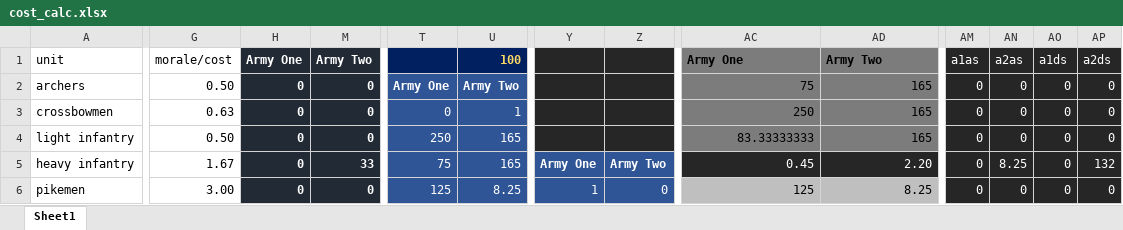
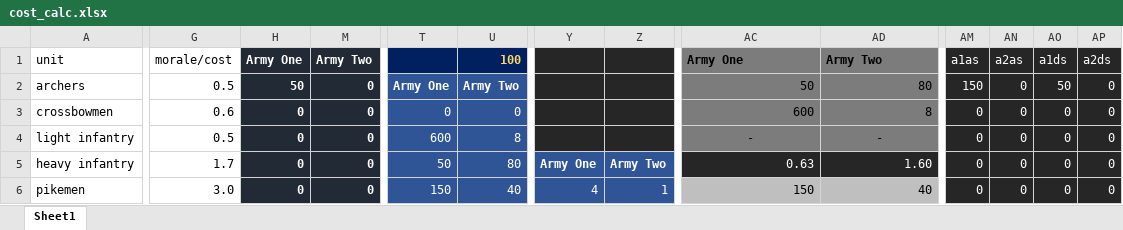
Before and after one commit to smbalf/battlesim, an Excel workbook: cost_calc.xlsx, sheet Sheet1, drawn as a sheet; only a part is shown, gaps mark what is left out; values as stored, in another font and other column widths than the file's, no borders; conditional formats and table styles not drawn; the diff covers the shown part only; the diff names each change by its address in the sheet, - before the commit and + after, or states it on an @@ line.

Commit message:
NOTE TO SELF
UPDATE TERRAIN MODIFIERS
UPDATE UNIT STATS

LOOK AT DAMAGE AND MORALE CALCS

```diff
--- a/cost_calc.xlsx (sheet Sheet1)
+++ b/cost_calc.xlsx (sheet Sheet1)
-G2 (morale/cost): 0.50
+G2 (morale/cost): 0.5
-H2 (Army One): 0
+H2 (Army One): 50
-AC2 (Army One): 75
+AC2 (Army One): 50
-AD2 (Army Two): 165
+AD2 (Army Two): 80
-AM2 (a1as): 0
+AM2 (a1as): 150
-AO2 (a1ds): 0
+AO2 (a1ds): 50
-G3 (morale/cost): 0.63
+G3 (morale/cost): 0.6
-U3 (100): 1
+U3 (100): 0
-AC3 (Army One): 250
+AC3 (Army One): 600
-AD3 (Army Two): 165
+AD3 (Army Two): 8
-G4 (morale/cost): 0.50
+G4 (morale/cost): 0.5
-T4: 250
+T4: 600
-U4 (100): 165
+U4 (100): 8
-AC4 (Army One): 83.33333333
+AC4 (Army One): -
-AC4:AD4 alignment: right
+AC4:AD4 alignment: center
-AD4 (Army Two): 165
+AD4 (Army Two): -
-G5 (morale/cost): 1.67
+G5 (morale/cost): 1.7
-M5 (Army Two): 33
+M5 (Army Two): 0
-T5: 75
+T5: 50
-U5 (100): 165
+U5 (100): 80
-AC5 (Army One): 0.45
+AC5 (Army One): 0.63
-AD5 (Army Two): 2.20
+AD5 (Army Two): 1.60
-AN5 (a2as): 8.25
+AN5 (a2as): 0
-AP5 (a2ds): 132
+AP5 (a2ds): 0
-G6 (morale/cost): 3.00
+G6 (morale/cost): 3.0
-T6: 125
+T6: 150
-U6 (100): 8.25
+U6 (100): 40
-Y6: 1
+Y6: 4
-Z6: 0
+Z6: 1
-AC6 (Army One): 125
+AC6 (Army One): 150
-AD6 (Army Two): 8.25
+AD6 (Army Two): 40
```
Also changed, not shown: 4 added rows, 4 removed rows, 2 moved rows and 65 edited cells elsewhere in this sheet, formulas that keep their value, hidden cells, 4 other files.
